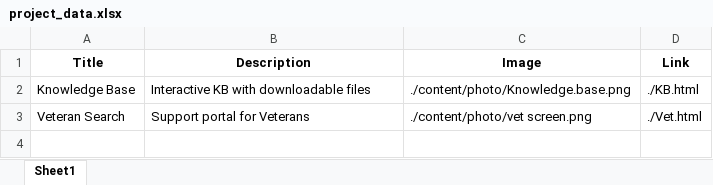
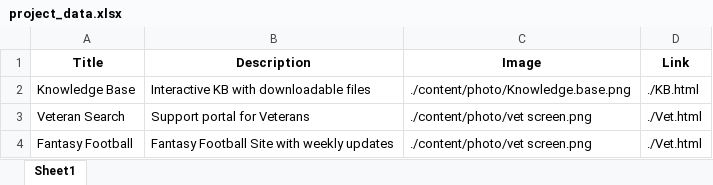
Before and after one commit to nesand/html-portfolio, an Excel workbook: project_data.xlsx, sheet Sheet1, drawn as a sheet; values as stored, in another font and other column widths than the file's, no borders; the diff names each change by its address in the sheet, - before the commit and + after, or states it on an @@ line.

Commit message:
small correction

```diff
--- a/project_data.xlsx (sheet Sheet1)
+++ b/project_data.xlsx (sheet Sheet1)
+row 4: Fantasy Football | Fantasy Football Site with weekly updates | ./content/photo/vet screen.png | ./Vet.html
```
